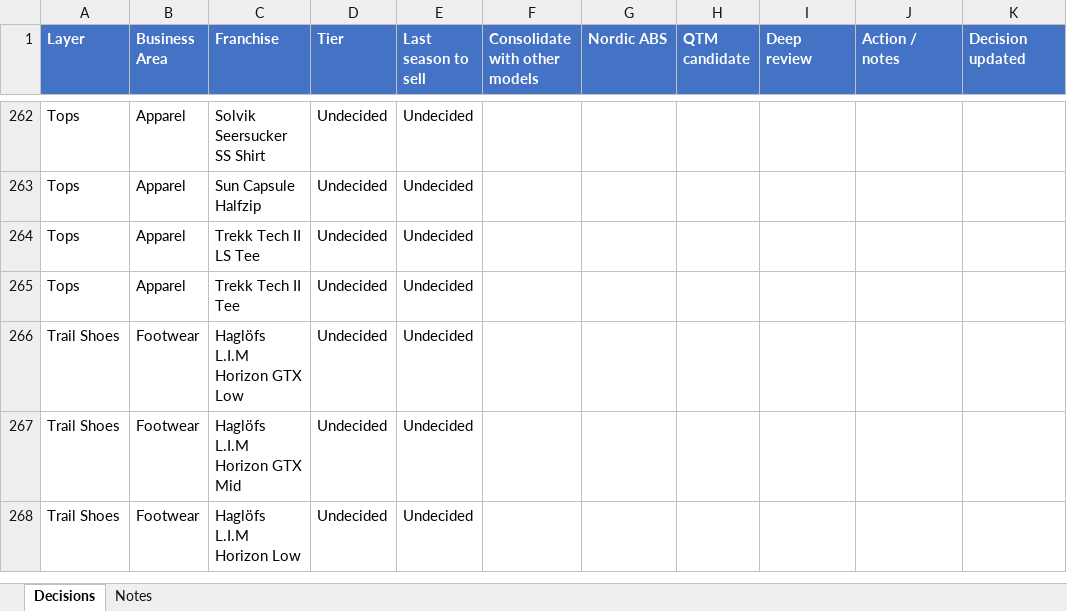
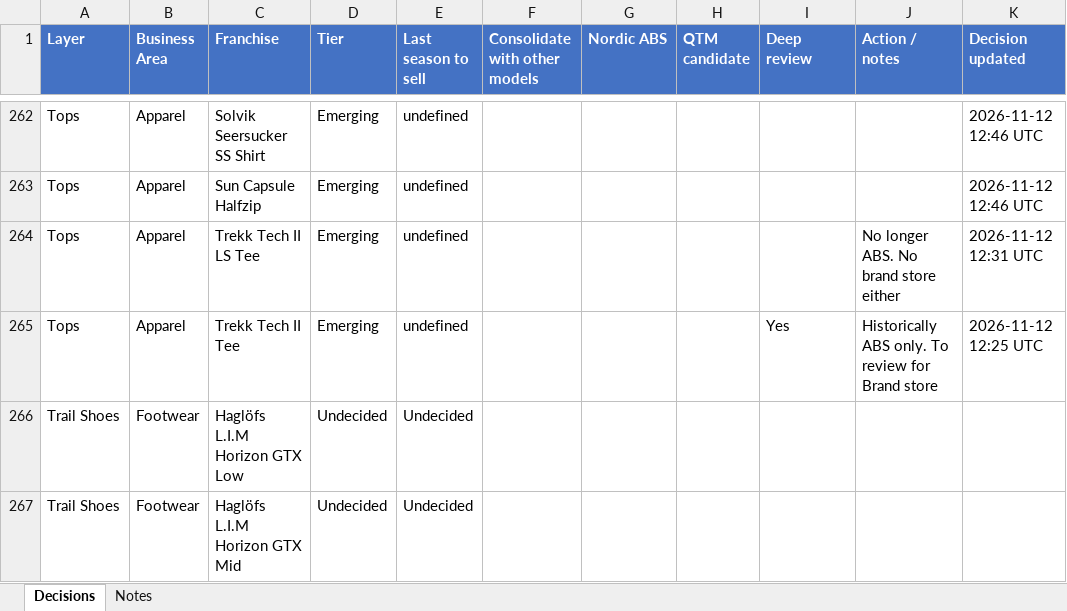
Before and after one commit to surflongboard/project_bob, an Excel workbook: data/range_review/outputs/Range_Review_Decisions.xlsx, sheet Decisions, drawn as a sheet; only a part is shown, gaps mark what is left out; the shorter side is filled out with more unchanged rows; values as stored, in another font and other column widths than the file's, no borders; the diff covers the shown part only; the diff names each change by its address in the sheet, - before the commit and + after, or states it on an @@ line.

```diff
--- a/data/range_review/outputs/Range_Review_Decisions.xlsx (sheet Decisions)
+++ b/data/range_review/outputs/Range_Review_Decisions.xlsx (sheet Decisions)
-D262:D265 (Tier): Undecided
+D262:D265 (Tier): Emerging
-E262:E265 (Last season to sell): Undecided
+E262:E265 (Last season to sell): undefined
-K262:K263 (Decision updated): (empty)
+K262:K263 (Decision updated): 2026-11-12 12:46 UTC
-J264 (Action / notes): (empty)
+J264 (Action / notes): No longer ABS. No brand store either
-K264 (Decision updated): (empty)
+K264 (Decision updated): 2026-11-12 12:31 UTC
-I265 (Deep review): (empty)
+I265 (Deep review): Yes
-J265 (Action / notes): (empty)
+J265 (Action / notes): Historically ABS only. To review for Brand store
-K265 (Decision updated): (empty)
+K265 (Decision updated): 2026-11-12 12:25 UTC
```
Also changed, not shown: 82 edited cells elsewhere in this sheet.
